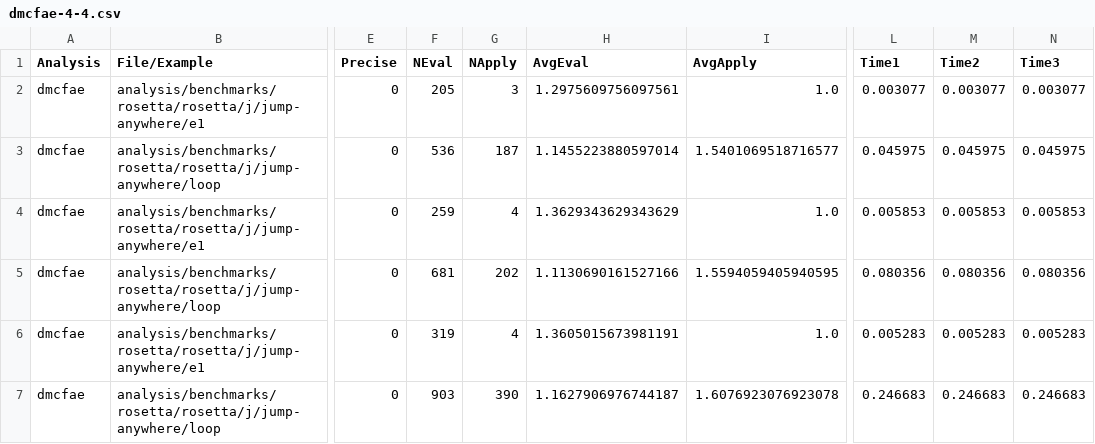
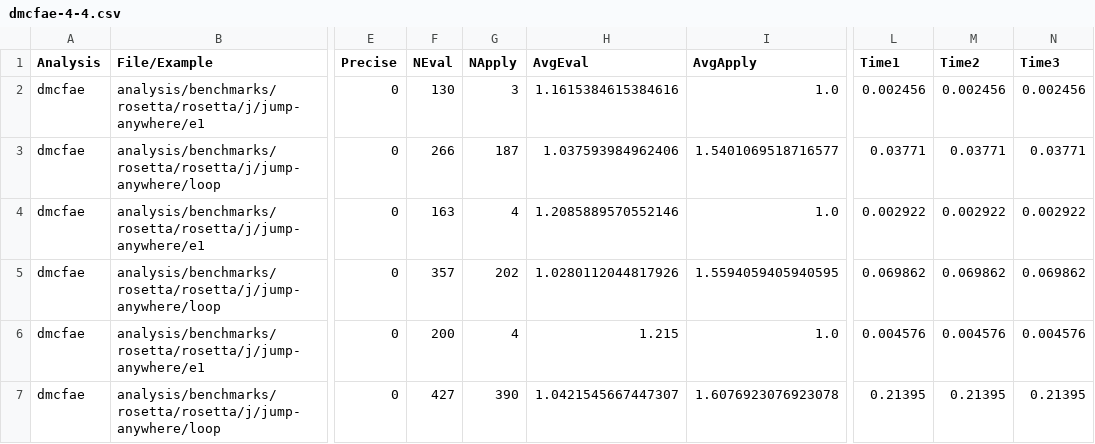
Before and after one commit to TimWhiting/koka, a CSV file: benchmarks/results/rosetta/rosetta/j/jump-anywhere/dmcfae-4-4.csv, drawn as a sheet; only a part is shown, gaps mark what is left out; the diff covers the shown part only; the diff names each change by its address in the sheet, - before the commit and + after, or states it on an @@ line.

```diff
--- a/benchmarks/results/rosetta/rosetta/j/jump-anywhere/dmcfae-4-4.csv
+++ b/benchmarks/results/rosetta/rosetta/j/jump-anywhere/dmcfae-4-4.csv
-F2 (NEval): 205
+F2 (NEval): 130
-H2 (AvgEval): 1.2975609756097561
+H2 (AvgEval): 1.1615384615384616
-L2 (Time1): 0.003077
+L2 (Time1): 0.002456
-M2 (Time2): 0.003077
+M2 (Time2): 0.002456
-N2 (Time3): 0.003077
+N2 (Time3): 0.002456
-F3 (NEval): 536
+F3 (NEval): 266
-H3 (AvgEval): 1.1455223880597014
+H3 (AvgEval): 1.037593984962406
-L3 (Time1): 0.045975
+L3 (Time1): 0.03771
-M3 (Time2): 0.045975
+M3 (Time2): 0.03771
-N3 (Time3): 0.045975
+N3 (Time3): 0.03771
-F4 (NEval): 259
+F4 (NEval): 163
-H4 (AvgEval): 1.3629343629343629
+H4 (AvgEval): 1.2085889570552146
-L4 (Time1): 0.005853
+L4 (Time1): 0.002922
-M4 (Time2): 0.005853
+M4 (Time2): 0.002922
-N4 (Time3): 0.005853
+N4 (Time3): 0.002922
-F5 (NEval): 681
+F5 (NEval): 357
-H5 (AvgEval): 1.1130690161527166
+H5 (AvgEval): 1.0280112044817926
-L5 (Time1): 0.080356
+L5 (Time1): 0.069862
-M5 (Time2): 0.080356
+M5 (Time2): 0.069862
-N5 (Time3): 0.080356
+N5 (Time3): 0.069862
-F6 (NEval): 319
+F6 (NEval): 200
-H6 (AvgEval): 1.3605015673981191
+H6 (AvgEval): 1.215
-L6 (Time1): 0.005283
+L6 (Time1): 0.004576
-M6 (Time2): 0.005283
+M6 (Time2): 0.004576
-N6 (Time3): 0.005283
+N6 (Time3): 0.004576
-F7 (NEval): 903
+F7 (NEval): 427
-H7 (AvgEval): 1.1627906976744187
+H7 (AvgEval): 1.0421545667447307
-L7 (Time1): 0.246683
+L7 (Time1): 0.21395
-M7 (Time2): 0.246683
+M7 (Time2): 0.21395
-N7 (Time3): 0.246683
+N7 (Time3): 0.21395
```
Also changed, not shown: 170 edited cells elsewhere in this file, benchmarks/results/handlers/nim/dmcfa-4-4.csv, benchmarks/results/handlers/nim/dmcfae-4-4.csv, 54 other files.
